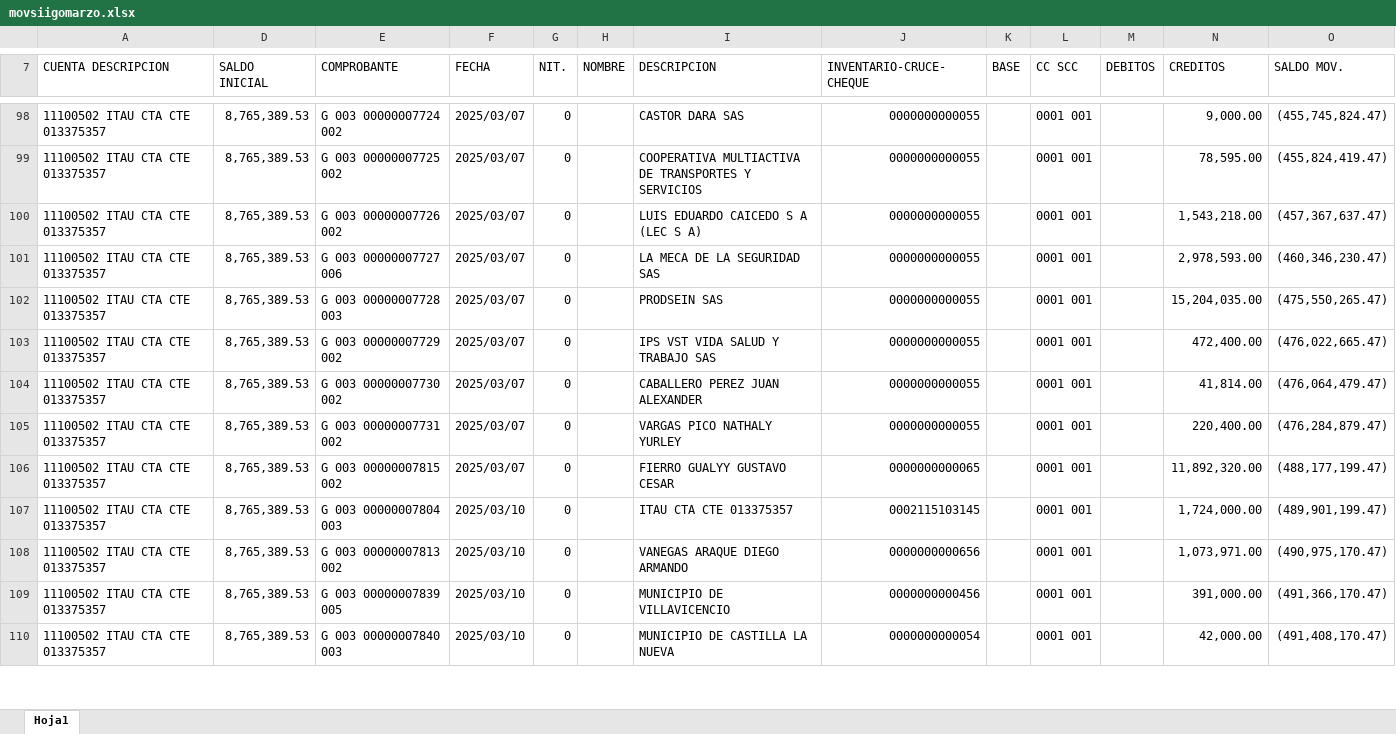
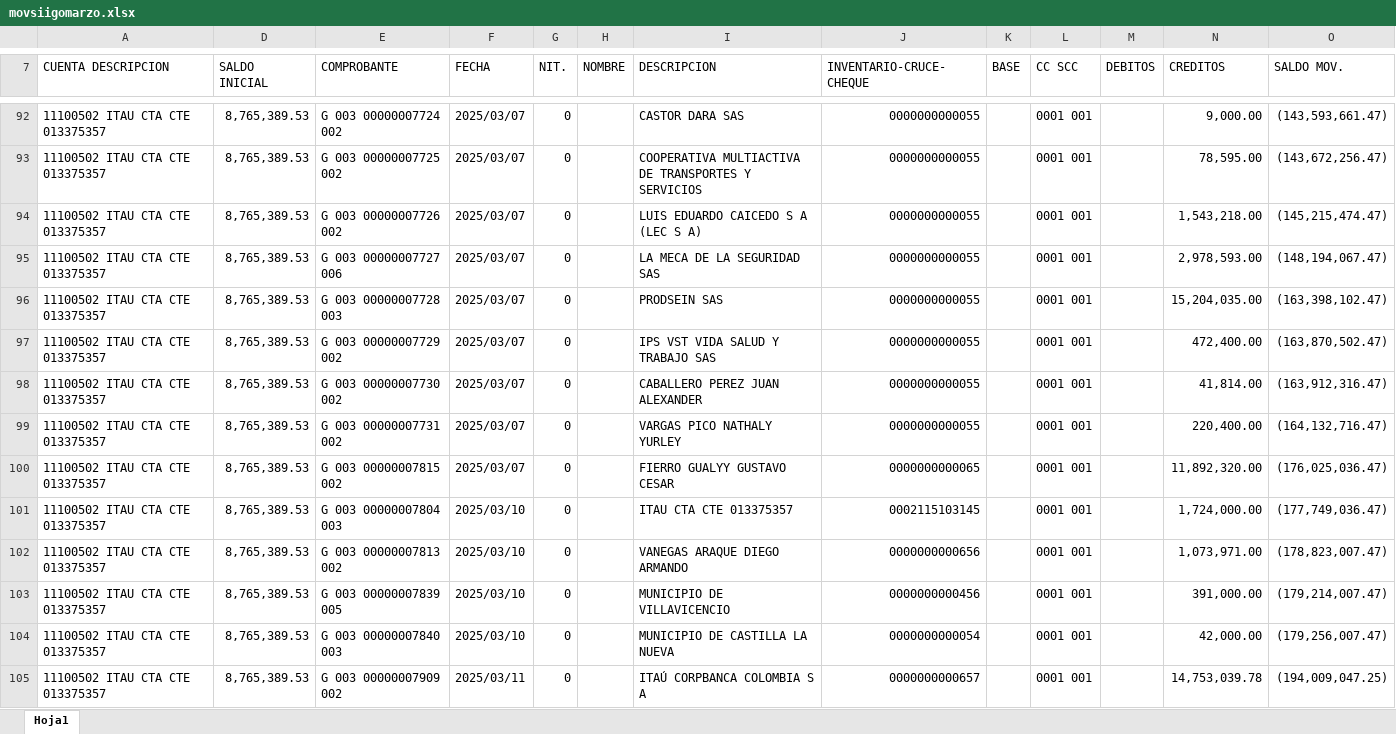
Before and after one commit to MeridianConsulting/Conciliacion-bancaria, an Excel workbook: data/input/bank/movsiigomarzo.xlsx, sheet Hoja1, drawn as a sheet; only a part is shown, gaps mark what is left out; values as stored, in another font and other column widths than the file's, no cell formats; addresses are those after the commit; the diff covers the shown part only; the diff names each change by its address in the sheet, - before the commit and + after, or states it on an @@ line.

```diff
--- a/data/input/bank/movsiigomarzo.xlsx (sheet Hoja1)
+++ b/data/input/bank/movsiigomarzo.xlsx (sheet Hoja1)
-O92 (SALDO MOV.): (455,745,824.47)
+O92 (SALDO MOV.): (143,593,661.47)
-O93 (SALDO MOV.): (455,824,419.47)
+O93 (SALDO MOV.): (143,672,256.47)
-O94 (SALDO MOV.): (457,367,637.47)
+O94 (SALDO MOV.): (145,215,474.47)
-O95 (SALDO MOV.): (460,346,230.47)
+O95 (SALDO MOV.): (148,194,067.47)
-O96 (SALDO MOV.): (475,550,265.47)
+O96 (SALDO MOV.): (163,398,102.47)
-O97 (SALDO MOV.): (476,022,665.47)
+O97 (SALDO MOV.): (163,870,502.47)
-O98 (SALDO MOV.): (476,064,479.47)
+O98 (SALDO MOV.): (163,912,316.47)
-O99 (SALDO MOV.): (476,284,879.47)
+O99 (SALDO MOV.): (164,132,716.47)
-O100 (SALDO MOV.): (488,177,199.47)
+O100 (SALDO MOV.): (176,025,036.47)
-O101 (SALDO MOV.): (489,901,199.47)
+O101 (SALDO MOV.): (177,749,036.47)
-O102 (SALDO MOV.): (490,975,170.47)
+O102 (SALDO MOV.): (178,823,007.47)
-O103 (SALDO MOV.): (491,366,170.47)
+O103 (SALDO MOV.): (179,214,007.47)
-O104 (SALDO MOV.): (491,408,170.47)
+O104 (SALDO MOV.): (179,256,007.47)
+row 105: 11100502 ITAU CTA CTE 013375357 | 8,765,389.53 | G 003 00000007909 002 | 2025/03/11 | 0 |  | ITAÚ CORPBANCA COLOMBIA S A | 0000000000657 |  | 0001 001 |  | 14,753,039.78 | (194,009,047.25)
```
Also changed, not shown: 16 added rows, 9 removed rows and 493 edited cells elsewhere in this sheet, cell formats, formulas that keep their value, hidden cells, data/input/accounting/movsiigomarzo.xlsx, 12 other files.
